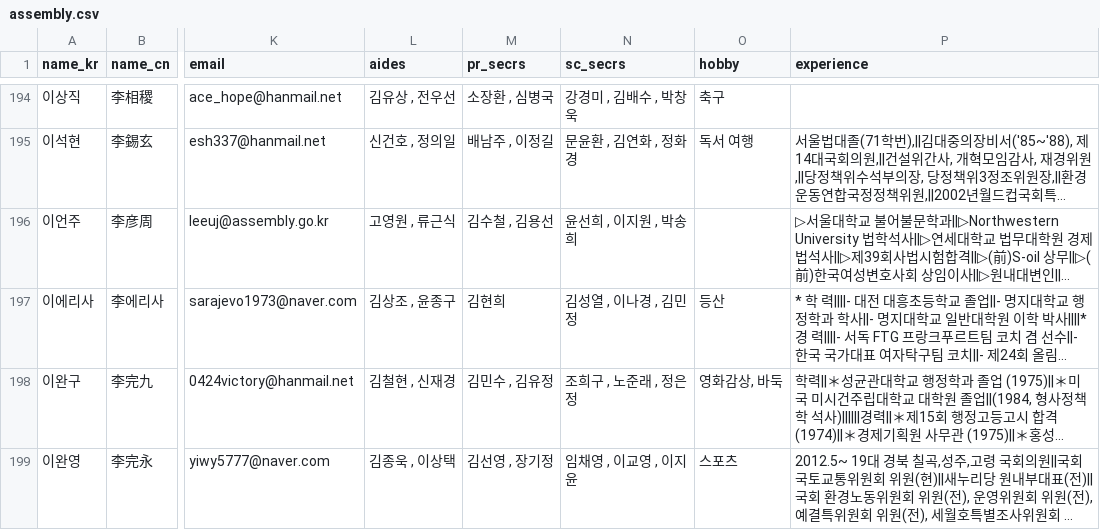
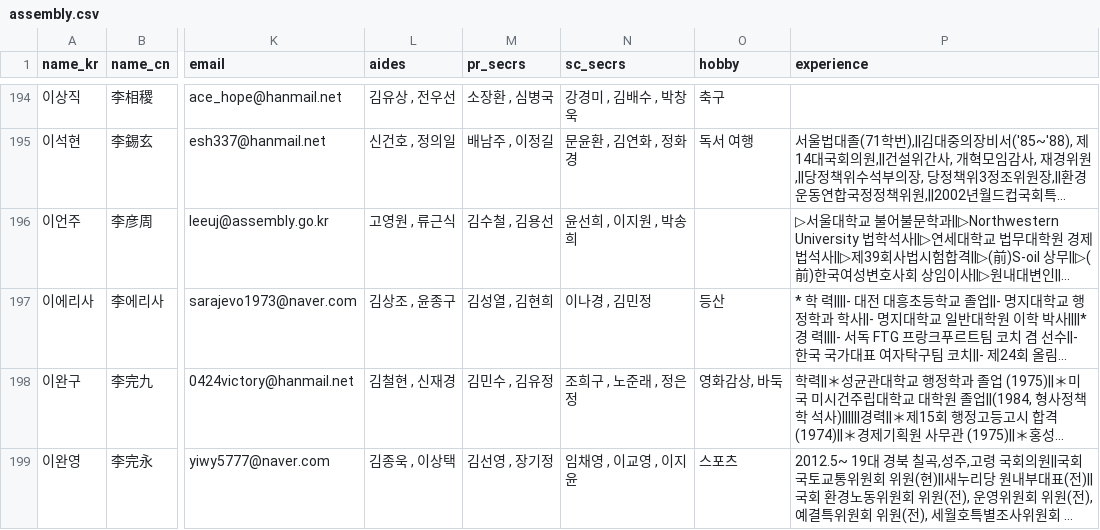
Before and after one commit to teampopong/data-assembly, a CSV file: assembly.csv, drawn as a sheet; only a part is shown, gaps mark what is left out; long unchanged cells end in …; the diff names each change by its address in the sheet, - before the commit and + after, or states it on an @@ line.

```diff
--- a/assembly.csv
+++ b/assembly.csv
-M197 (pr_secrs): 김현희
+M197 (pr_secrs): 김성열 , 김현희
-N197 (sc_secrs): 김성열 , 이나경 , 김민정
+N197 (sc_secrs): 이나경 , 김민정
```
Also changed, not shown: 2 other files.
